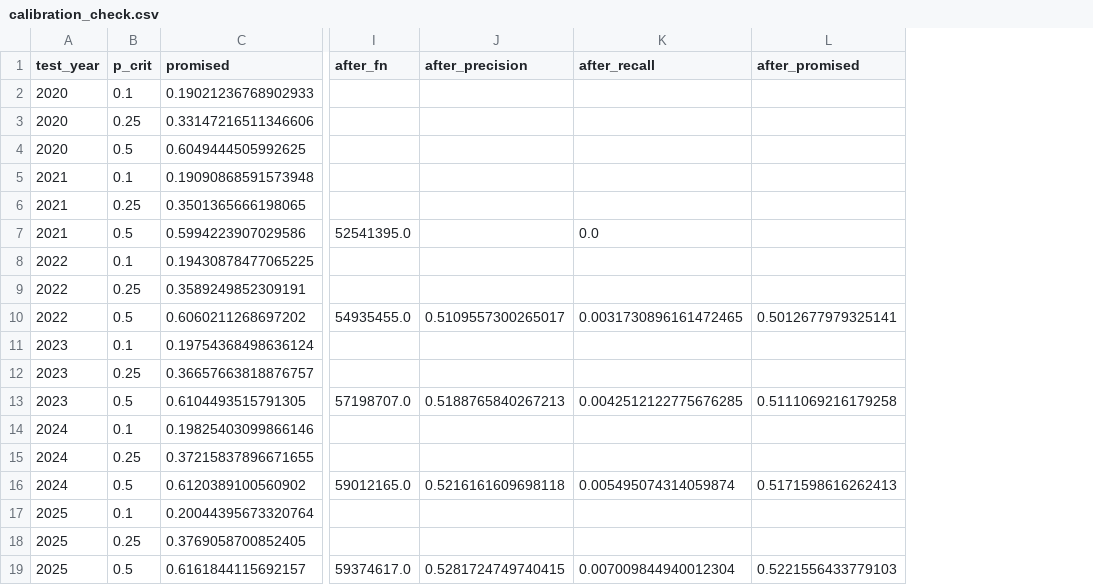
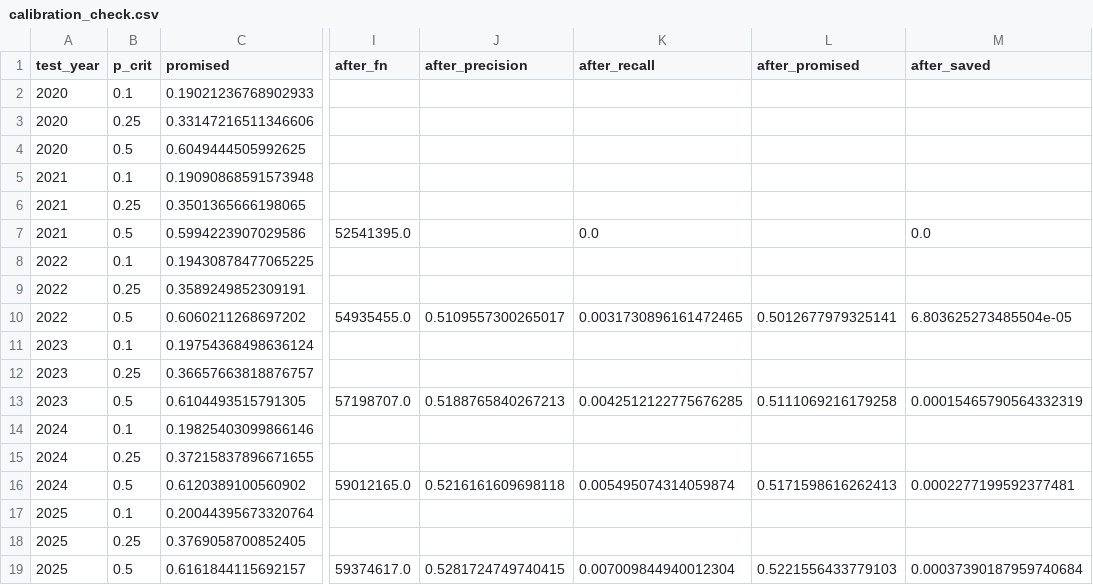
Before and after one commit to davidebason/mot-failure-risk, a CSV file: data/processed/evaluate/calibration_check.csv, drawn as a sheet; only a part is shown, gaps mark what is left out; the diff names each change by its address in the sheet, - before the commit and + after, or states it on an @@ line.

```diff
--- a/data/processed/evaluate/calibration_check.csv
+++ b/data/processed/evaluate/calibration_check.csv
+column M (after_saved), rows 7-19: 0.0 |  |  | 6.803625273485504e-05 |  |  | 0.00015465790564332319 |  |  | 0.0002277199592377481 |  |  | 0.00037390187959740684
```
Also changed, not shown: data/processed/evaluate_pooled/calibration_check.csv, 5 other files.
